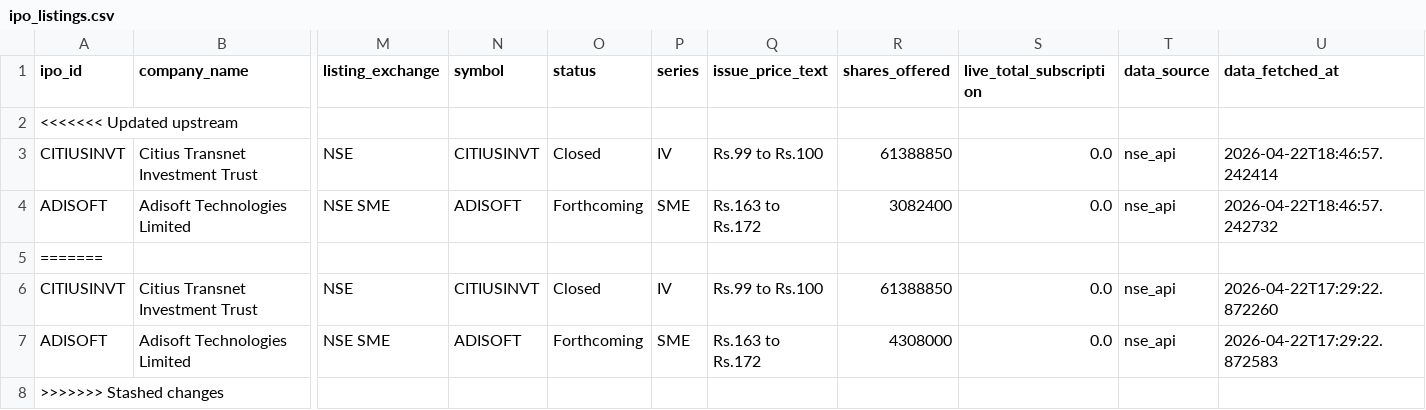
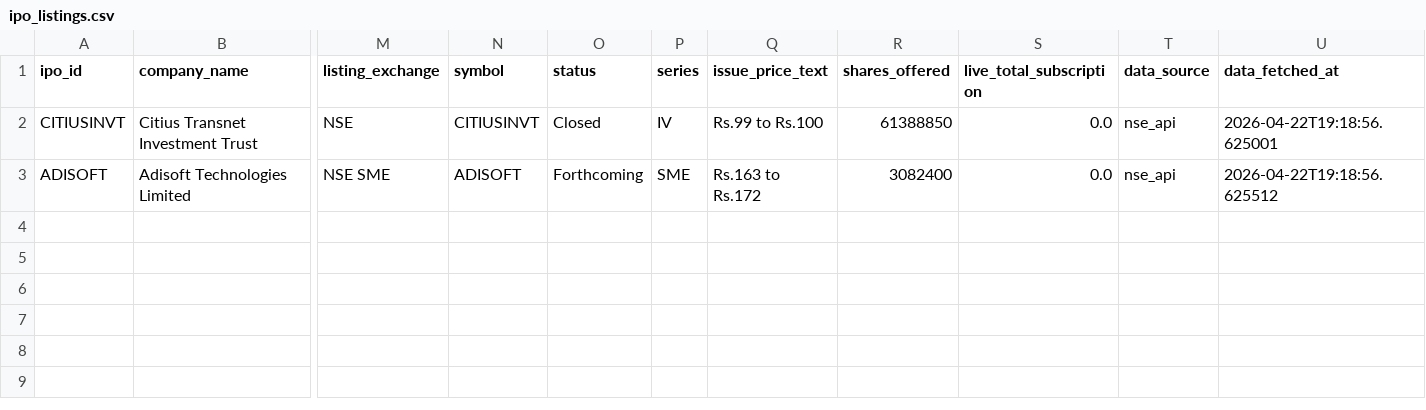
Before and after one commit to mahiibhalani/IPO-Intelligence-Platform-for-Risk-Aware-Trading-system, a CSV file: data/raw/ipo_listings.csv, drawn as a sheet; only a part is shown, gaps mark what is left out; removed rows and columns are numbered as before the commit, all else as after; rows hold the shown columns only; the diff names each change by its address in the sheet, - before the commit and + after, or states it on an @@ line.

```diff
--- a/data/raw/ipo_listings.csv
+++ b/data/raw/ipo_listings.csv
-row 2: <<<<<<< Updated upstream
-U2 (data_fetched_at): 2026-04-22T18:46:57.242414
+U2 (data_fetched_at): 2026-04-22T19:18:56.625001
-U3 (data_fetched_at): 2026-04-22T18:46:57.242732
+U3 (data_fetched_at): 2026-04-22T19:18:56.625512
-row 5: =======
-row 6: CITIUSINVT | Citius Transnet Investment Trust | NSE | CITIUSINVT | Closed | IV | Rs.99 to Rs.100 | 61388850 | 0.0 | nse_api | 2026-04-22T17:29:22.872260
-row 7: ADISOFT | Adisoft Technologies Limited | NSE SME | ADISOFT | Forthcoming | SME | Rs.163 to Rs.172 | 4308000 | 0.0 | nse_api | 2026-04-22T17:29:22.872583
-row 8: >>>>>>> Stashed changes
```
Also changed, not shown: 2 other files.
